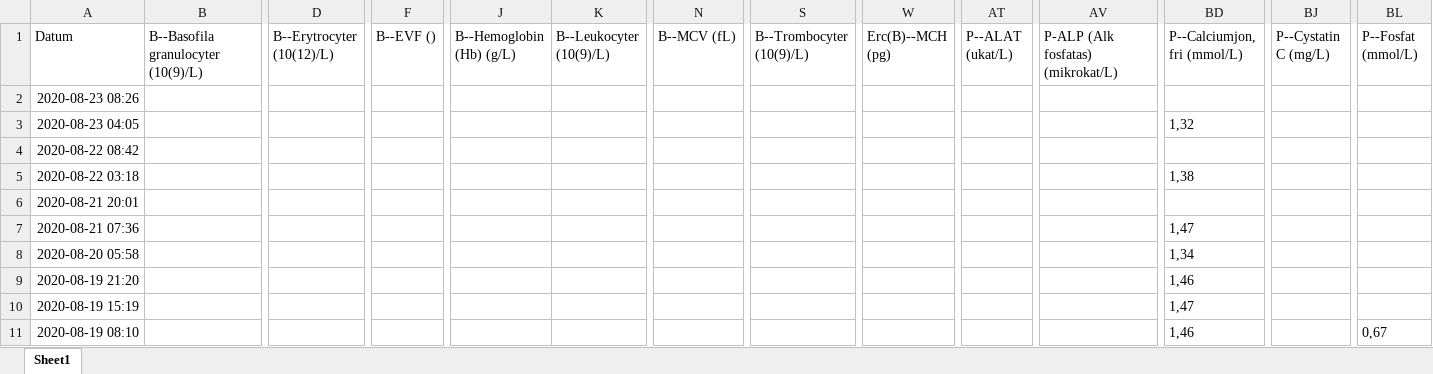
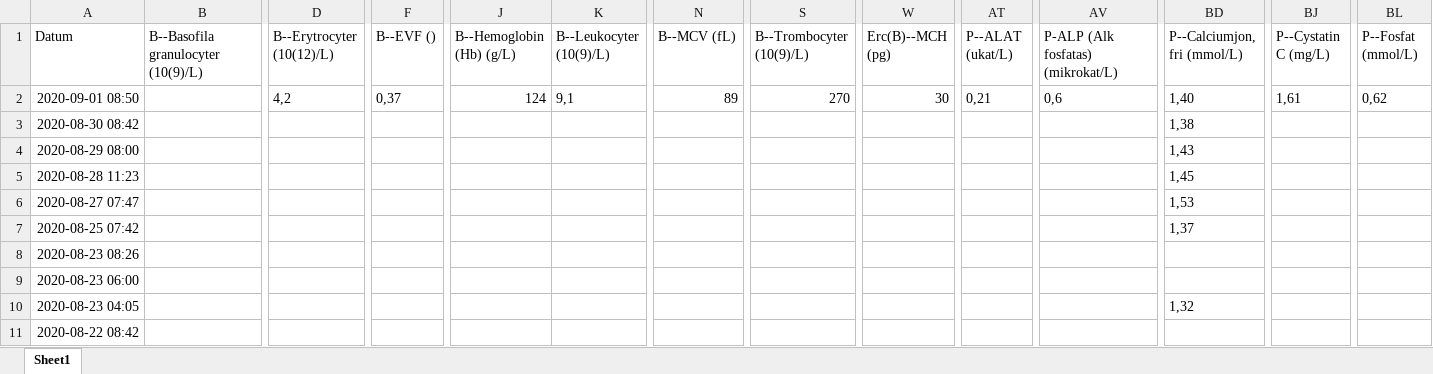
Before and after one commit to jeffery812/provsvar, an Excel workbook: Provsvar-fixed.xlsx, sheet Sheet1, drawn as a sheet; only a part is shown, gaps mark what is left out; the shorter side is filled out with more unchanged rows; values as stored, in another font and other column widths than the file's, no borders; table styles not drawn; rows hold the shown columns only; the diff names each change by its address in the sheet, - before the commit and + after, or states it on an @@ line.

```diff
--- a/Provsvar-fixed.xlsx (sheet Sheet1)
+++ b/Provsvar-fixed.xlsx (sheet Sheet1)
+row 2: 2020-09-01 08:50 |  | 4,2 | 0,37 | 124 | 9,1 | 89 | 270 | 30 | 0,21 | 0,6 | 1,40 | 1,61 | 0,62
+row 3: 2020-08-30 08:42 |  |  |  |  |  |  |  |  |  |  | 1,38
+row 4: 2020-08-29 08:00 |  |  |  |  |  |  |  |  |  |  | 1,43
+row 5: 2020-08-28 11:23 |  |  |  |  |  |  |  |  |  |  | 1,45
+row 6: 2020-08-27 07:47 |  |  |  |  |  |  |  |  |  |  | 1,53
+row 7: 2020-08-25 07:42 |  |  |  |  |  |  |  |  |  |  | 1,37
+row 9: 2020-08-23 06:00
```
Also changed, not shown: config.xlsx, 1 other file.
